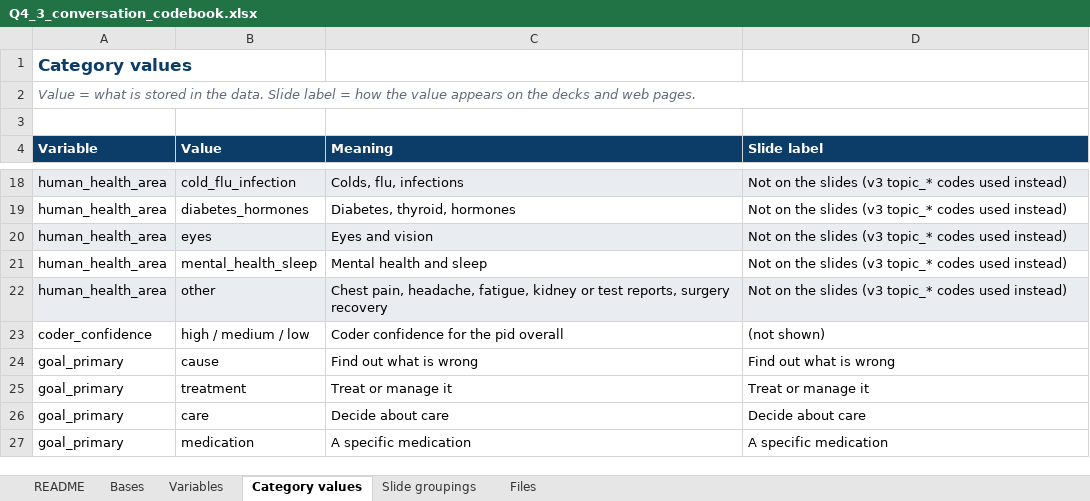
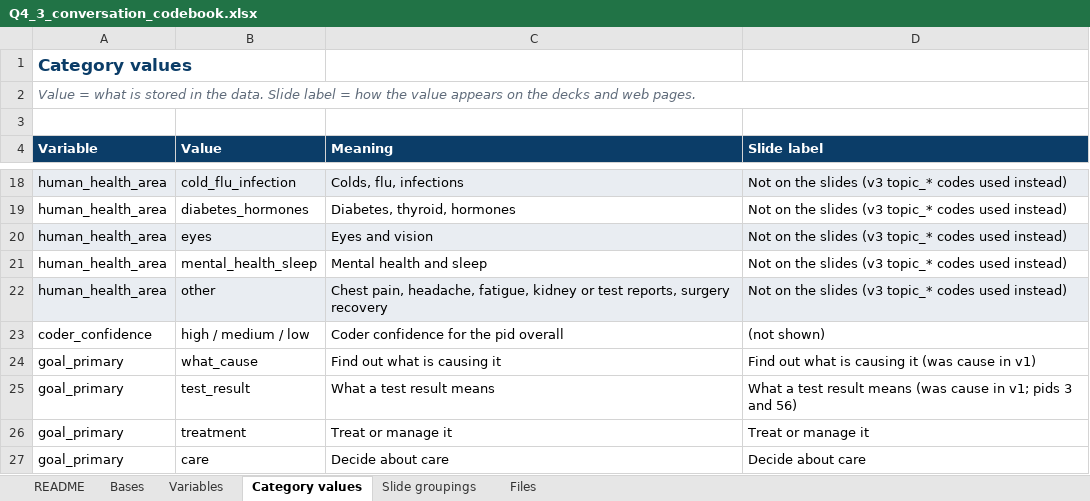
Before and after one commit to denicia-fae-healogix/Q4_pulse_3_ai_healthcare_conversations, an Excel workbook: codebook/Q4_3_conversation_codebook.xlsx, sheet Category values, drawn as a sheet; only a part is shown, gaps mark what is left out; the shorter side is filled out with more unchanged rows; values as stored, in another font and other column widths than the file's, no borders; removed rows and columns are numbered as before the commit, all else as after; the diff names each change by its address in the sheet, - before the commit and + after, or states it on an @@ line.

```diff
--- a/codebook/Q4_3_conversation_codebook.xlsx (sheet Category values)
+++ b/codebook/Q4_3_conversation_codebook.xlsx (sheet Category values)
-row 24: goal_primary | cause | Find out what is wrong | Find out what is wrong
+row 24: goal_primary | what_cause | Find out what is causing it | Find out what is causing it (was cause in v1)
+row 25: goal_primary | test_result | What a test result means | What a test result means (was cause in v1; pids 3 and 56)
```
Also changed, not shown: sheet Variables, sheet Slide groupings, 12 other files.
